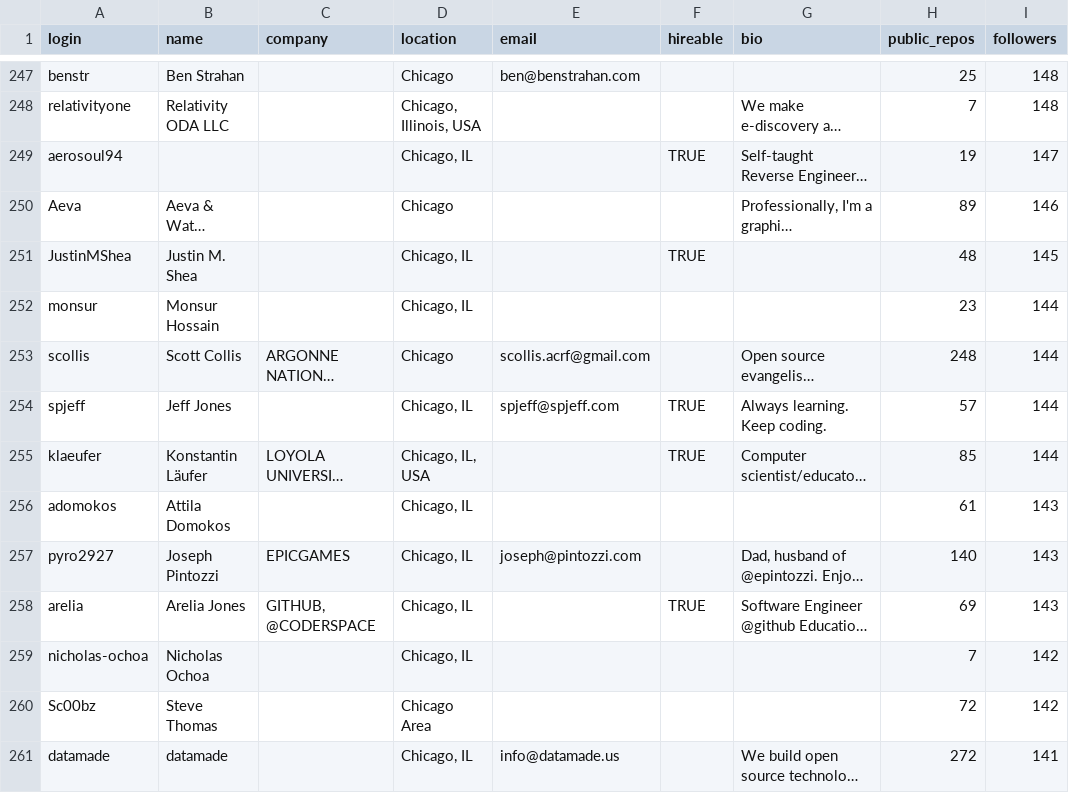
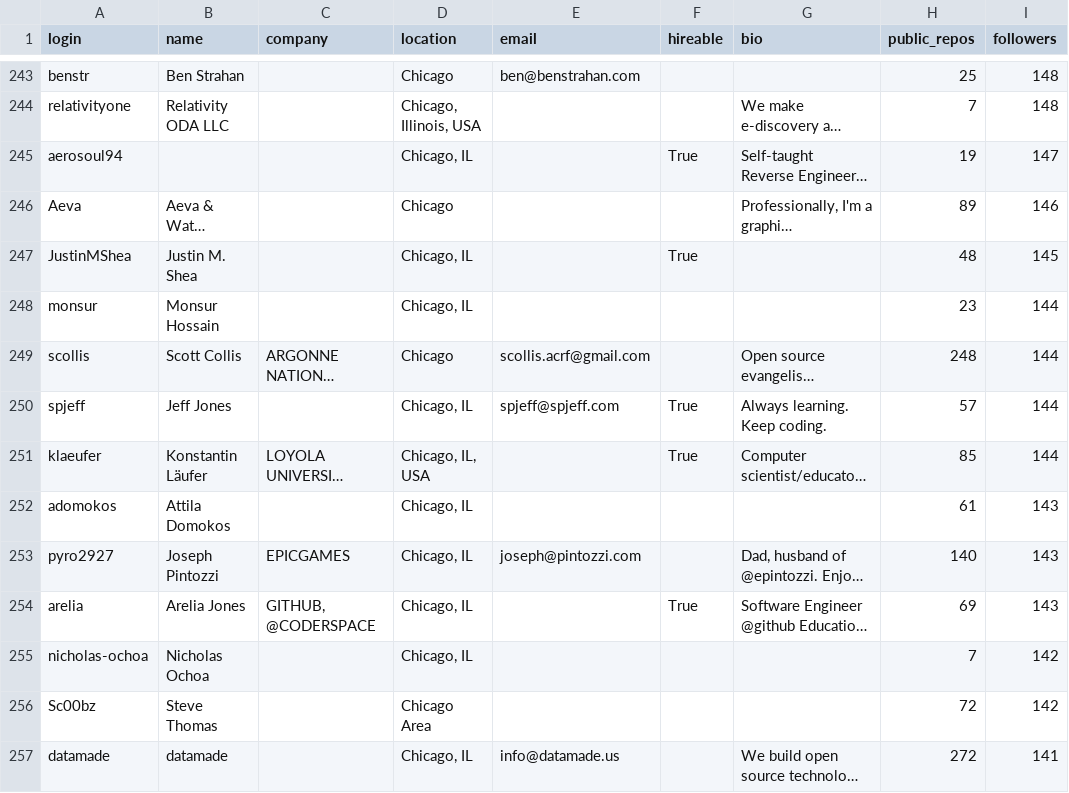
Before and after one commit to joy-pro26/TDSProject1, a CSV file: users.csv, drawn as a sheet; only a part is shown, gaps mark what is left out; long unchanged cells end in …; addresses are those after the commit; the diff covers the shown part only; the diff names each change by its address in the sheet, - before the commit and + after, or states it on an @@ line.

```diff
--- a/users.csv
+++ b/users.csv
-F245 (hireable): TRUE
+F245 (hireable): True
-F247 (hireable): TRUE
+F247 (hireable): True
-F250:F251 (hireable): TRUE
+F250:F251 (hireable): True
-F254 (hireable): TRUE
+F254 (hireable): True
```
Also changed, not shown: 4 added rows, 4 removed rows, 2 moved rows and 89 edited cells elsewhere in this file, 1 other file.
